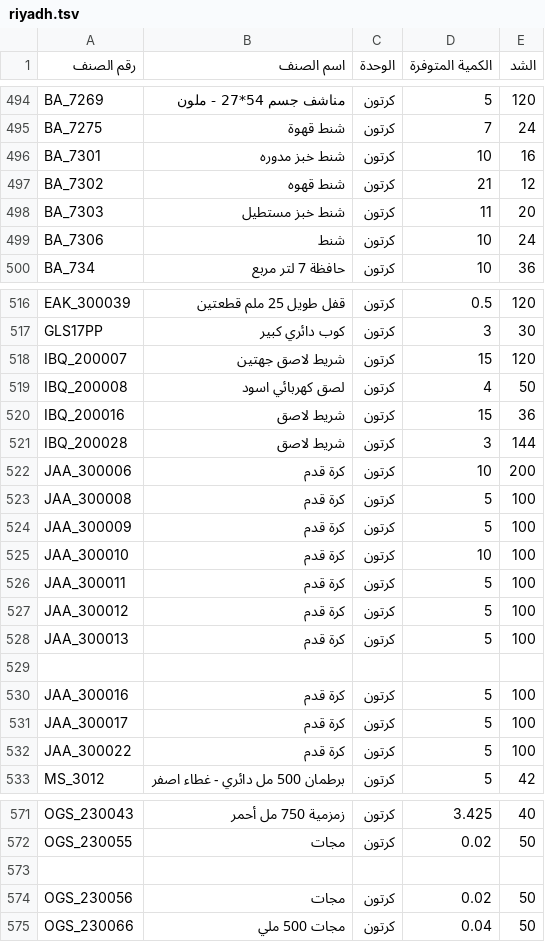
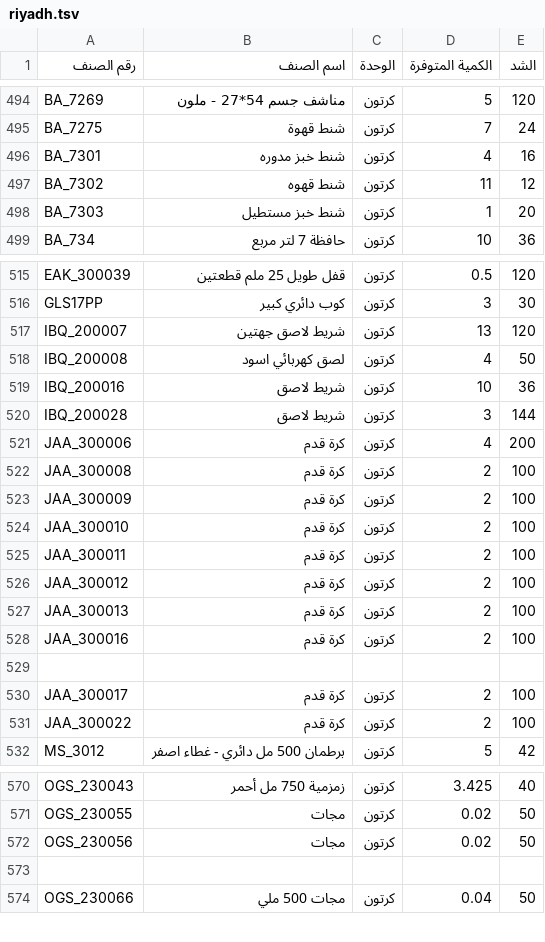
Before and after one commit to al-hzmi/inventory-system, a TSV file: data/riyadh.tsv, drawn as a sheet; only a part is shown, gaps mark what is left out; the diff covers the shown part only.

Commit message:
Update quantities for various items in riyadh.tsv

```diff
--- a/data/riyadh.tsv
+++ b/data/riyadh.tsv
@@ -495,6 +495,5 @@ BA_7269	مناشف جسم 54*27 - ملون	كرتون	5	120
 BA_7275	شنط قهوة	كرتون	7	24			
-BA_7301	شنط خبز مدوره	كرتون	10	16			
-BA_7302	شنط قهوه	كرتون	21	12			
-BA_7303	شنط خبز مستطيل	كرتون	11	20			
-BA_7306	شنط	كرتون	10	24			
+BA_7301	شنط خبز مدوره	كرتون	4	16			
+BA_7302	شنط قهوه	كرتون	11	12			
+BA_7303	شنط خبز مستطيل	كرتون	1	20			
 BA_734	حافظة 7 لتر مربع	كرتون	10	36			
@@ -517,17 +516,17 @@ EAK_300039	قفل طويل 25 ملم قطعتين	كرتون	0.5	120
 GLS17PP	كوب دائري كبير	كرتون	3	30			
-IBQ_200007	شريط لاصق جهتين	كرتون	15	120			
+IBQ_200007	شريط لاصق جهتين	كرتون	13	120			
 IBQ_200008	لصق كهربائي اسود	كرتون	4	50			
-IBQ_200016	شريط لاصق	كرتون	15	36			
+IBQ_200016	شريط لاصق	كرتون	10	36			
 IBQ_200028	شريط لاصق	كرتون	3	144			
-JAA_300006	كرة قدم	كرتون	10	200			
-JAA_300008	كرة قدم	كرتون	5	100			
-JAA_300009	كرة قدم	كرتون	5	100			
-JAA_300010	كرة قدم	كرتون	10	100			
-JAA_300011	كرة قدم	كرتون	5	100			
-JAA_300012	كرة قدم	كرتون	5	100			
-JAA_300013	كرة قدم	كرتون	5	100			
+JAA_300006	كرة قدم	كرتون	4	200			
+JAA_300008	كرة قدم	كرتون	2	100			
+JAA_300009	كرة قدم	كرتون	2	100			
+JAA_300010	كرة قدم	كرتون	2	100			
+JAA_300011	كرة قدم	كرتون	2	100			
+JAA_300012	كرة قدم	كرتون	2	100			
+JAA_300013	كرة قدم	كرتون	2	100			
+JAA_300016	كرة قدم	كرتون	2	100			
 							
-JAA_300016	كرة قدم	كرتون	5	100			
-JAA_300017	كرة قدم	كرتون	5	100			
-JAA_300022	كرة قدم	كرتون	5	100			
+JAA_300017	كرة قدم	كرتون	2	100			
+JAA_300022	كرة قدم	كرتون	2	100			
 MS_3012	برطمان 500 مل دائري - غطاء اصفر	كرتون	5	42			
@@ -572,4 +571,4 @@ OGS_230043	زمزمية 750 مل أحمر	كرتون	3.425	40
 OGS_230055	مجات	كرتون	0.02	50			
+OGS_230056	مجات	كرتون	0.02	50			
 							
-OGS_230056	مجات	كرتون	0.02	50			
 OGS_230066	مجات 500 ملي	كرتون	0.04	50			
```
Also changed, not shown: 8 edited cells elsewhere in this file.
